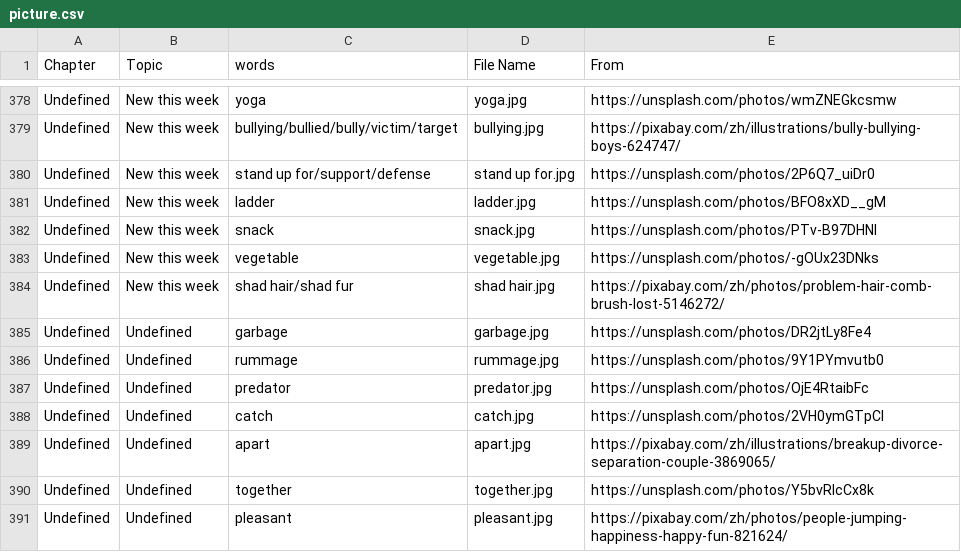
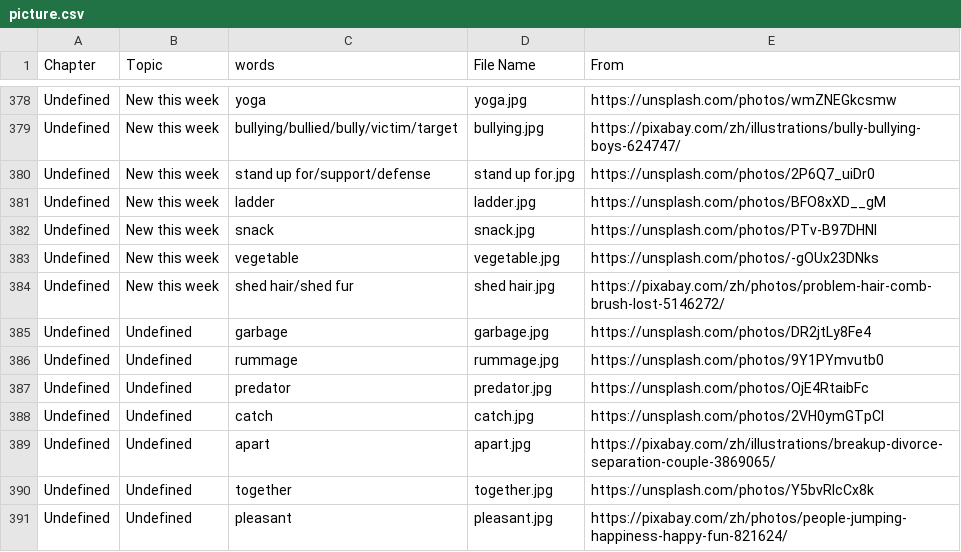
Before and after one commit to HDCodePractice/EnglishHelper, a CSV file: res/picture.csv, drawn as a sheet; only a part is shown, gaps mark what is left out.

```diff
--- a/res/picture.csv
+++ b/res/picture.csv
@@ -383,3 +383,3 @@ Undefined,New this week,snack,snack.jpg,https://unsplash.com/photos/PTv-B97DHNI
 Undefined,New this week,vegetable,vegetable.jpg,https://unsplash.com/photos/-gOUx23DNks
-Undefined,New this week,shad hair/shad fur,shad hair.jpg,https://pixabay.com/zh/photos/problem-hair-comb-brush-lost-5146272/
+Undefined,New this week,shed hair/shed fur,shed hair.jpg,https://pixabay.com/zh/photos/problem-hair-comb-brush-lost-5146272/
 Undefined,Undefined,garbage,garbage.jpg,https://unsplash.com/photos/DR2jtLy8Fe4
```
Also changed, not shown: 2 other files.
